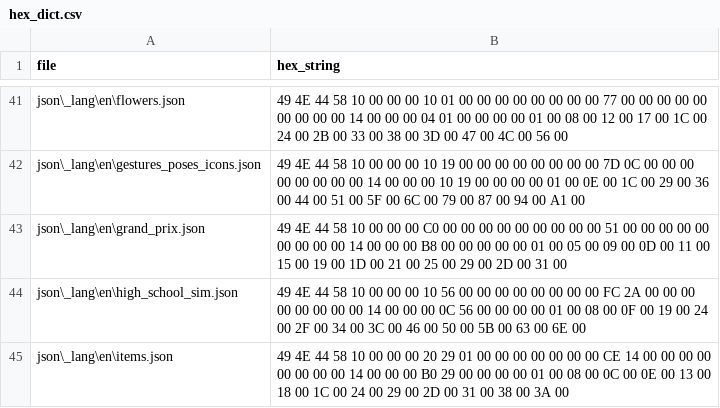
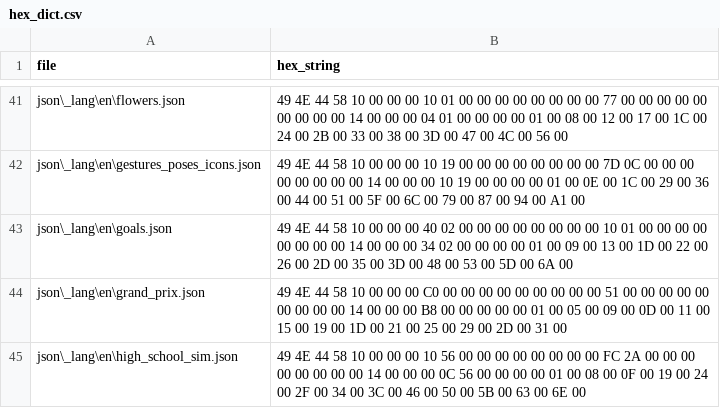
Before and after one commit to zance21/dqxclarity, a CSV file: hex_dict.csv, drawn as a sheet; only a part is shown, gaps mark what is left out; the shorter side is filled out with more unchanged rows; the diff names each change by its address in the sheet, - before the commit and + after, or states it on an @@ line.

Commit message:
updated goals.json

```diff
--- a/hex_dict.csv
+++ b/hex_dict.csv
+row 43: json\_lang\en\goals.json | 49 4E 44 58 10 00 00 00 40 02 00 00 00 00 00 00 00 00 10 01 00 00 00 00 00 00 00 00 14 00 00 00 34 02 00 00 00 00 01 00 09 00 13 00 1D 00 22 00 26 00 2D 00 35 00 3D 00 48 00 53 00 5D 00 6A 00
```
Also changed, not shown: 4 other files.
